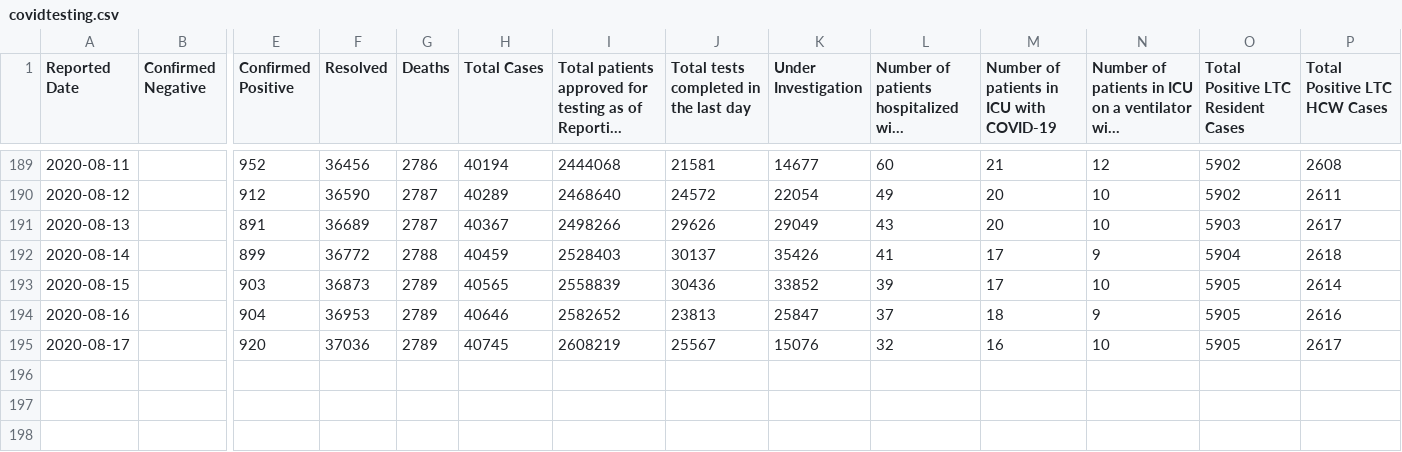
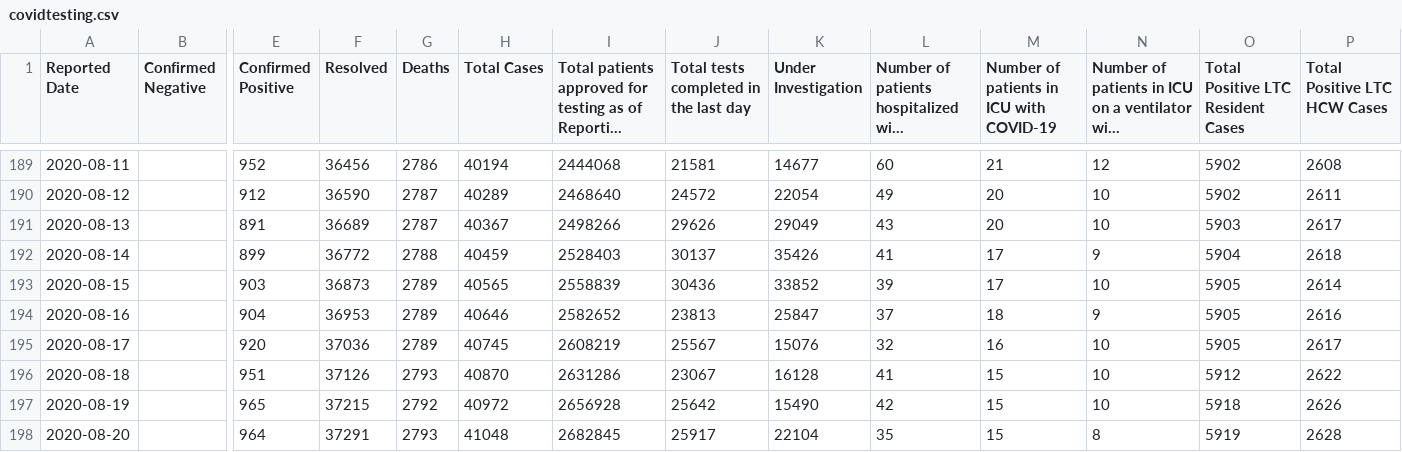
Before and after one commit to eebrown/data2019nCoV, a CSV file: data-raw/covidtesting.csv, drawn as a sheet; only a part is shown, gaps mark what is left out; long unchanged cells end in …; rows hold the shown columns only; the diff names each change by its address in the sheet, - before the commit and + after, or states it on an @@ line.

```diff
--- a/data-raw/covidtesting.csv
+++ b/data-raw/covidtesting.csv
+row 196: 2020-08-18 |  | 951 | 37126 | 2793 | 40870 | 2631286 | 23067 | 16128 | 41 | 15 | 10 | 5912 | 2622
+row 197: 2020-08-19 |  | 965 | 37215 | 2792 | 40972 | 2656928 | 25642 | 15490 | 42 | 15 | 10 | 5918 | 2626
+row 198: 2020-08-20 |  | 964 | 37291 | 2793 | 41048 | 2682845 | 25917 | 22104 | 35 | 15 | 8 | 5919 | 2628
```
Also changed, not shown: data-raw/ON_mohreports.csv, 17 other files.
